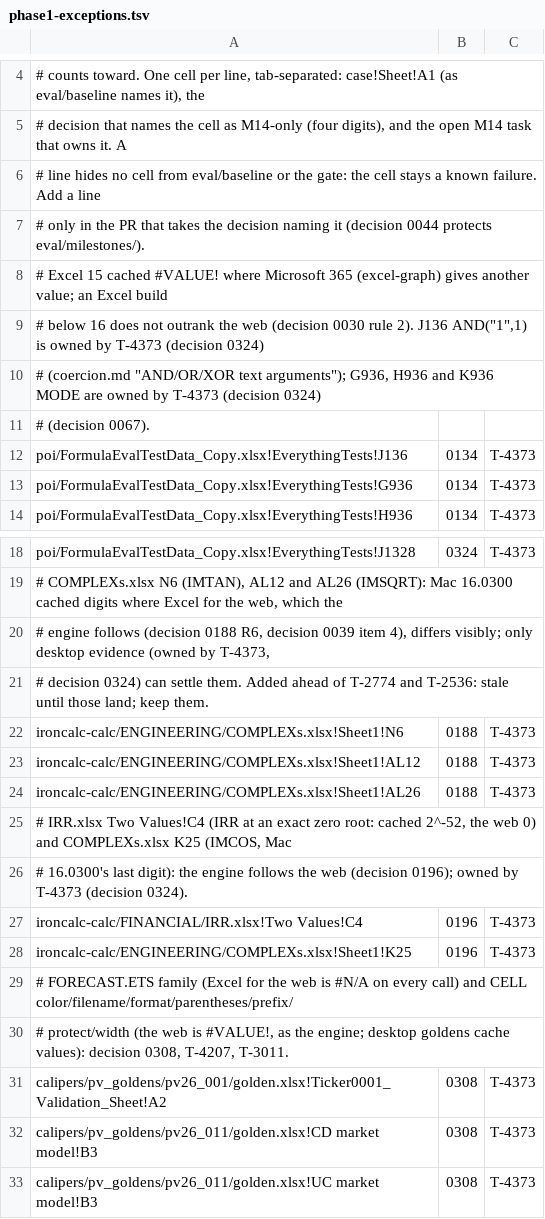
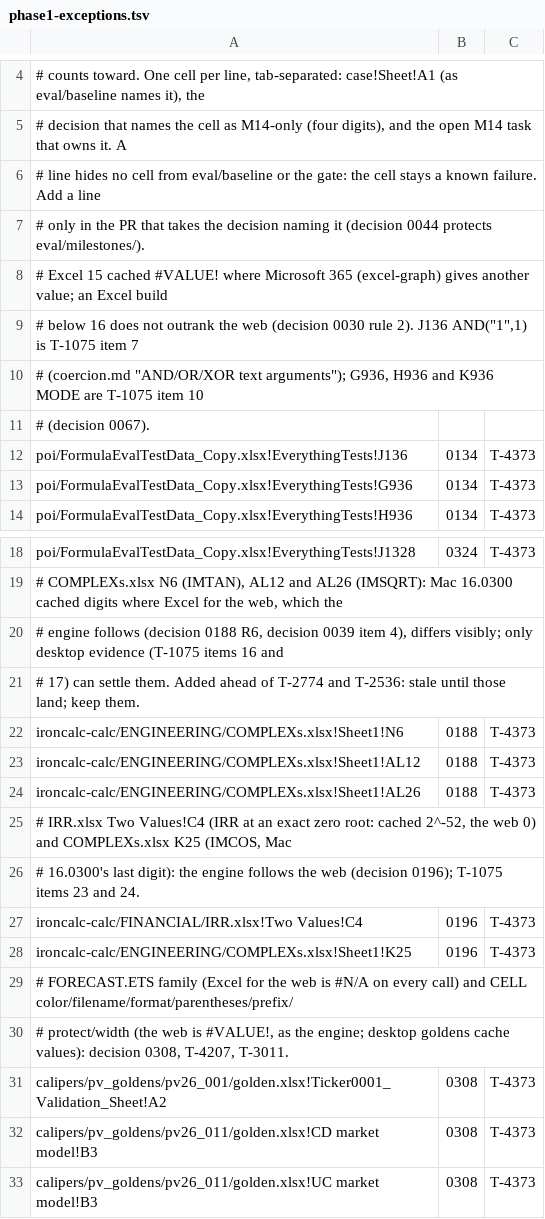
Before and after one commit to SteveCoInc/rustsheet, a TSV file: eval/milestones/phase1-exceptions.tsv, drawn as a sheet; only a part is shown, gaps mark what is left out.

```diff
--- a/eval/milestones/phase1-exceptions.tsv
+++ b/eval/milestones/phase1-exceptions.tsv
@@ -8,4 +8,4 @@
 # Excel 15 cached #VALUE! where Microsoft 365 (excel-graph) gives another value; an Excel build
-# below 16 does not outrank the web (decision 0030 rule 2). J136 AND("1",1) is owned by T-4373 (decision 0324)
-# (coercion.md "AND/OR/XOR text arguments"); G936, H936 and K936 MODE are owned by T-4373 (decision 0324)
+# below 16 does not outrank the web (decision 0030 rule 2). J136 AND("1",1) is T-1075 item 7
+# (coercion.md "AND/OR/XOR text arguments"); G936, H936 and K936 MODE are T-1075 item 10
 # (decision 0067).
@@ -19,4 +19,4 @@ poi/FormulaEvalTestData_Copy.xlsx!EverythingTests!J1328	0324	T-4373
 # COMPLEXs.xlsx N6 (IMTAN), AL12 and AL26 (IMSQRT): Mac 16.0300 cached digits where Excel for the web, which the
-# engine follows (decision 0188 R6, decision 0039 item 4), differs visibly; only desktop evidence (owned by T-4373,
-# decision 0324) can settle them. Added ahead of T-2774 and T-2536: stale until those land; keep them.
+# engine follows (decision 0188 R6, decision 0039 item 4), differs visibly; only desktop evidence (T-1075 items 16 and
+# 17) can settle them. Added ahead of T-2774 and T-2536: stale until those land; keep them.
 ironcalc-calc/ENGINEERING/COMPLEXs.xlsx!Sheet1!N6	0188	T-4373
@@ -25,3 +25,3 @@ ironcalc-calc/ENGINEERING/COMPLEXs.xlsx!Sheet1!AL26	0188	T-4373
 # IRR.xlsx Two Values!C4 (IRR at an exact zero root: cached 2^-52, the web 0) and COMPLEXs.xlsx K25 (IMCOS, Mac
-# 16.0300's last digit): the engine follows the web (decision 0196); owned by T-4373 (decision 0324).
+# 16.0300's last digit): the engine follows the web (decision 0196); T-1075 items 23 and 24.
 ironcalc-calc/FINANCIAL/IRR.xlsx!Two Values!C4	0196	T-4373
```
Also changed, not shown: eval/milestones/exit-exceptions.tsv, 2 other files.
